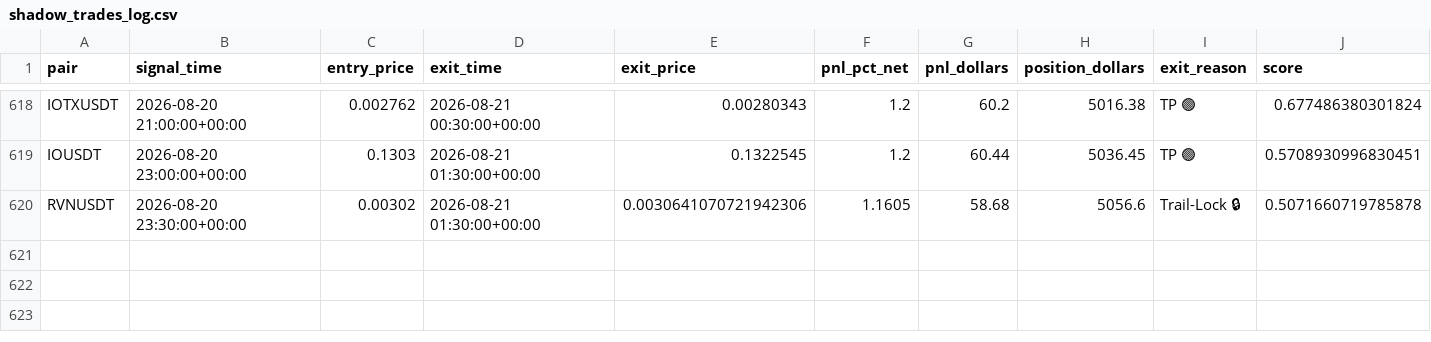
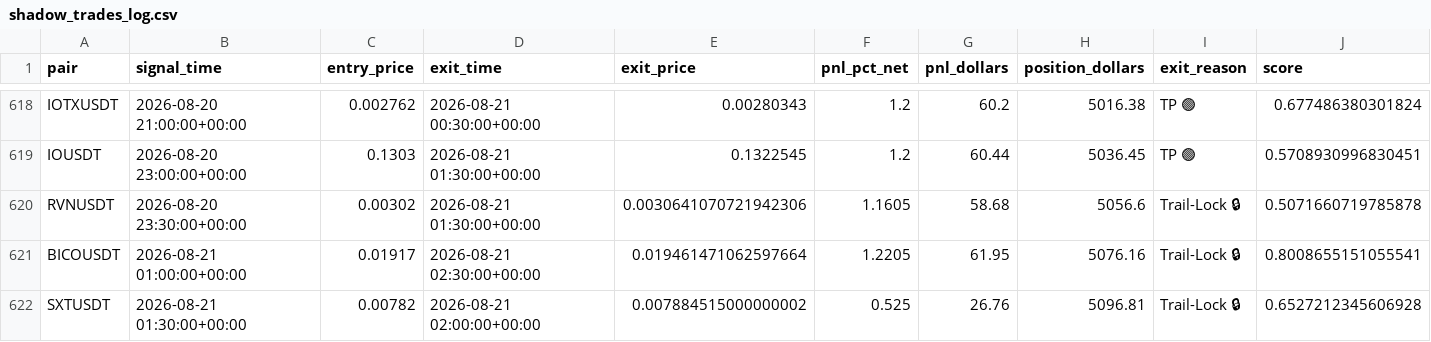
Before and after one commit to tlal1000666-ux/scalpingtalalbot, a CSV file: shadow_trades_log.csv, drawn as a sheet; only a part is shown, gaps mark what is left out; rows hold the shown columns only; the diff names each change by its address in the sheet, - before the commit and + after, or states it on an @@ line.

```diff
--- a/shadow_trades_log.csv
+++ b/shadow_trades_log.csv
+row 621: BICOUSDT | 2026-08-21 01:00:00+00:00 | 0.01917 | 2026-08-21 02:30:00+00:00 | 0.019461471062597664 | 1.2205 | 61.95 | 5076.16 | Trail-Lock 🔒 | 0.8008655151055541
+row 622: SXTUSDT | 2026-08-21 01:30:00+00:00 | 0.00782 | 2026-08-21 02:00:00+00:00 | 0.007884515000000002 | 0.525 | 26.76 | 5096.81 | Trail-Lock 🔒 | 0.6527212345606928
```
Also changed, not shown: trades_log.csv, 1 other file.
